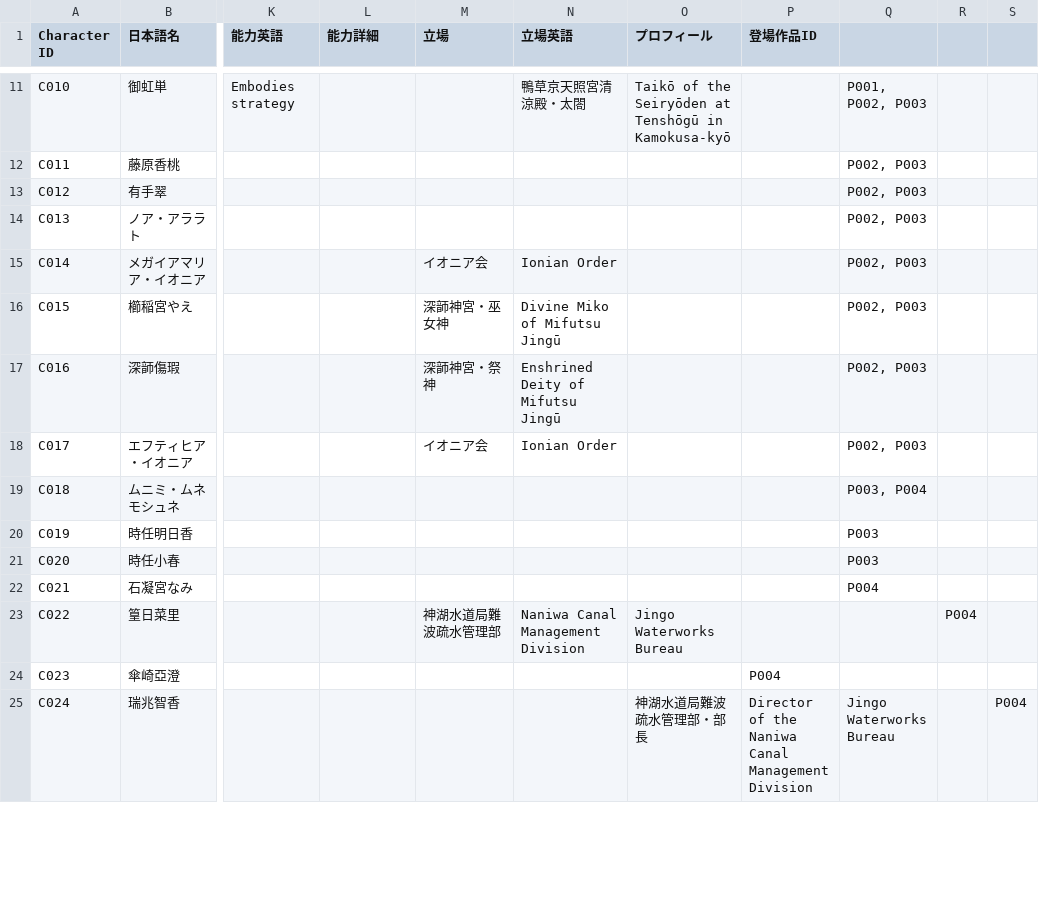
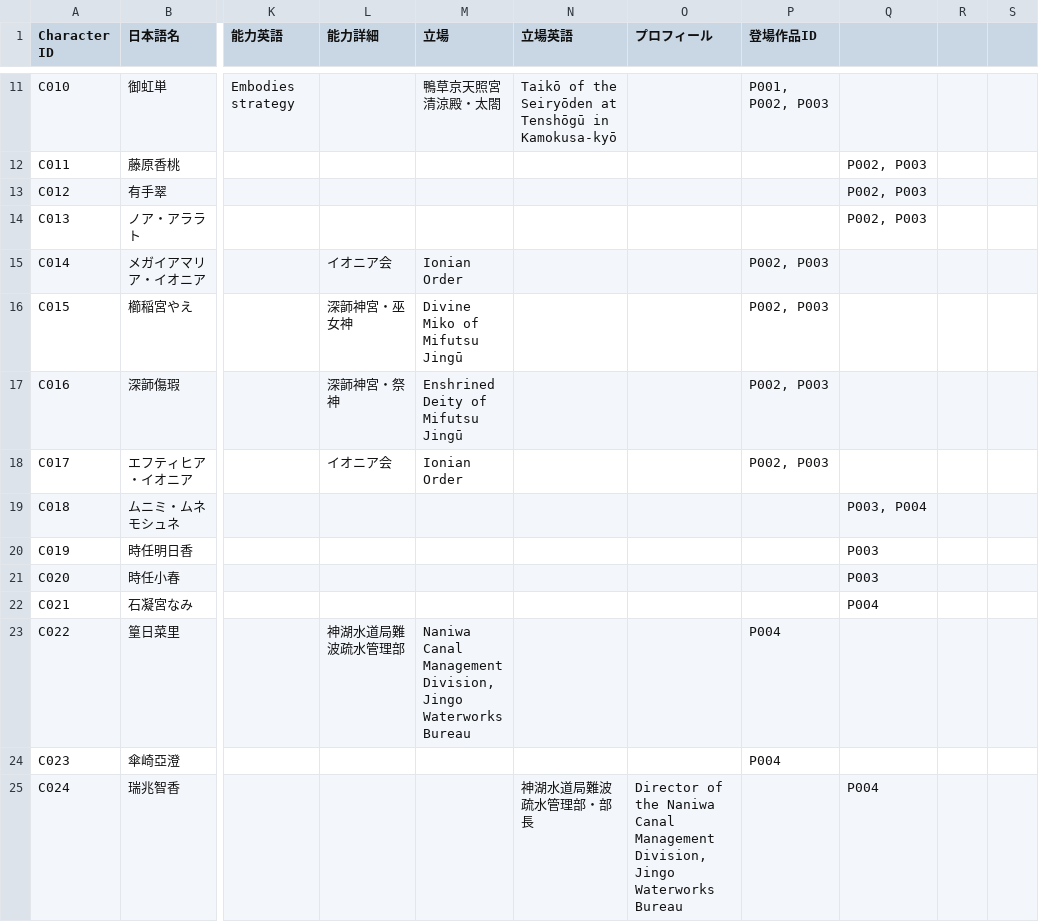
Before and after one commit to Kagami-to/Kagami-to.github.io, a CSV file: kagamito/pages/characters.csv, drawn as a sheet; only a part is shown, gaps mark what is left out; the diff covers the shown part only; the diff names each change by its address in the sheet, - before the commit and + after, or states it on an @@ line.

```diff
--- a/kagamito/pages/characters.csv
+++ b/kagamito/pages/characters.csv
-M11 (立場): (empty)
+M11 (立場): 鴨草京天照宮清涼殿・太閤
-N11 (立場英語): 鴨草京天照宮清涼殿・太閤
+N11 (立場英語): Taikō of the Seiryōden at Tenshōgū in Kamokusa-kyō
-O11 (プロフィール): Taikō of the Seiryōden at Tenshōgū in Kamokusa-kyō
+O11 (プロフィール): (empty)
-P11 (登場作品ID): (empty)
+P11 (登場作品ID): P001, P002, P003
-Q11: P001, P002, P003
+Q11: (empty)
-L15 (能力詳細): (empty)
+L15 (能力詳細): イオニア会
-M15 (立場): イオニア会
+M15 (立場): Ionian Order
-N15 (立場英語): Ionian Order
+N15 (立場英語): (empty)
-P15:P18 (登場作品ID): (empty)
+P15:P18 (登場作品ID): P002, P003
-Q15:Q18: P002, P003
+Q15:Q18: (empty)
-L16 (能力詳細): (empty)
+L16 (能力詳細): 深韴神宮・巫女神
-M16 (立場): 深韴神宮・巫女神
+M16 (立場): Divine Miko of Mifutsu Jingū
-N16 (立場英語): Divine Miko of Mifutsu Jingū
+N16 (立場英語): (empty)
-L17 (能力詳細): (empty)
+L17 (能力詳細): 深韴神宮・祭神
-M17 (立場): 深韴神宮・祭神
+M17 (立場): Enshrined Deity of Mifutsu Jingū
-N17 (立場英語): Enshrined Deity of Mifutsu Jingū
+N17 (立場英語): (empty)
-L18 (能力詳細): (empty)
+L18 (能力詳細): イオニア会
-M18 (立場): イオニア会
+M18 (立場): Ionian Order
-N18 (立場英語): Ionian Order
+N18 (立場英語): (empty)
-L23 (能力詳細): (empty)
+L23 (能力詳細): 神湖水道局難波疏水管理部
-M23 (立場): 神湖水道局難波疏水管理部
+M23 (立場): Naniwa Canal Management Division, Jingo Waterworks Bureau
-N23 (立場英語): Naniwa Canal Management Division
+N23 (立場英語): (empty)
-O23 (プロフィール): Jingo Waterworks Bureau
+O23 (プロフィール): (empty)
-P23 (登場作品ID): (empty)
+P23 (登場作品ID): P004
-R23: P004
+R23: (empty)
-N25 (立場英語): (empty)
+N25 (立場英語): 神湖水道局難波疏水管理部・部長
-O25 (プロフィール): 神湖水道局難波疏水管理部・部長
+O25 (プロフィール): Director of the Naniwa Canal Management Division, Jingo Waterworks Bureau
-P25 (登場作品ID): Director of the Naniwa Canal Management Division
+P25 (登場作品ID): (empty)
-Q25: Jingo Waterworks Bureau
+Q25: P004
-S25: P004
+S25: (empty)
```
Also changed, not shown: 42 edited cells elsewhere in this file.
